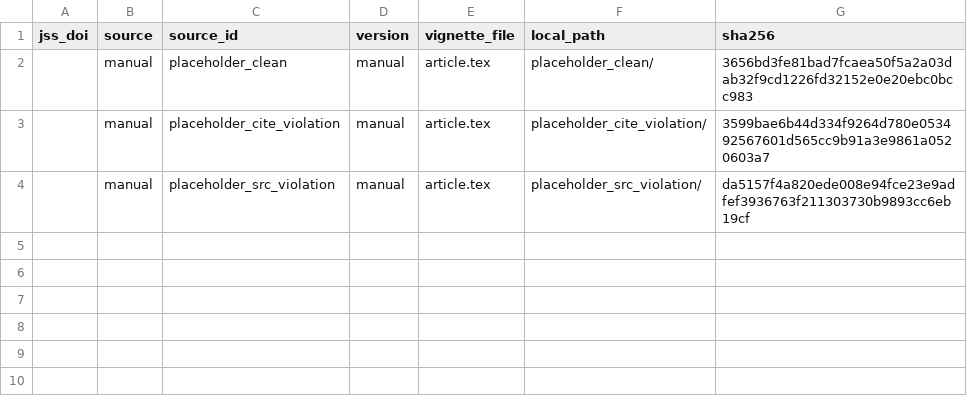
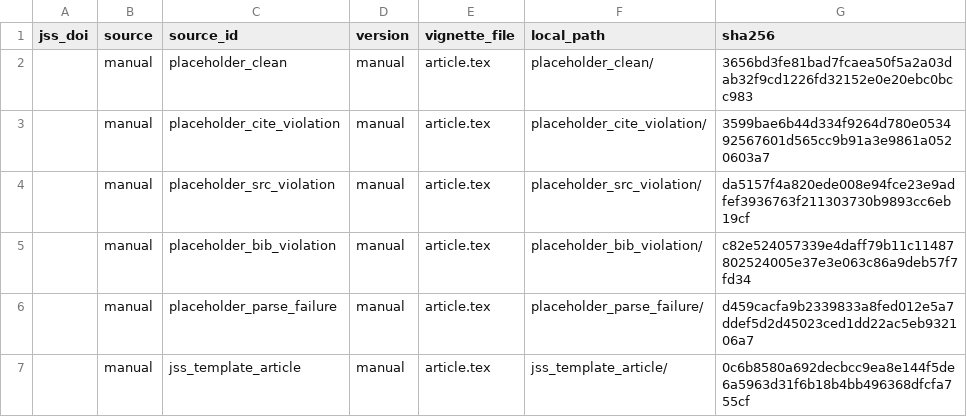
Before and after one commit to kollerma/jss-style-checker, a CSV file: eval/corpus-manifest.csv, drawn as a sheet.

```diff
--- a/eval/corpus-manifest.csv
+++ b/eval/corpus-manifest.csv
@@ -4 +4,4 @@ jss_doi,source,source_id,version,vignette_file,local_path,sha256
 ,manual,placeholder_src_violation,manual,article.tex,placeholder_src_violation/,da5157f4a820ede008e94fce23e9adfef3936763f211303730b9893cc6eb19cf
+,manual,placeholder_bib_violation,manual,article.tex,placeholder_bib_violation/,c82e524057339e4daff79b11c11487802524005e37e3e063c86a9deb57f7fd34
+,manual,placeholder_parse_failure,manual,article.tex,placeholder_parse_failure/,d459cacfa9b2339833a8fed012e5a7ddef5d2d45023ced1dd22ac5eb932106a7
+,manual,jss_template_article,manual,article.tex,jss_template_article/,0c6b8580a692decbcc9ea8e144f5de6a5963d31f6b18b4bb496368dfcfa755cf
```
Also changed, not shown: 13 other files.
